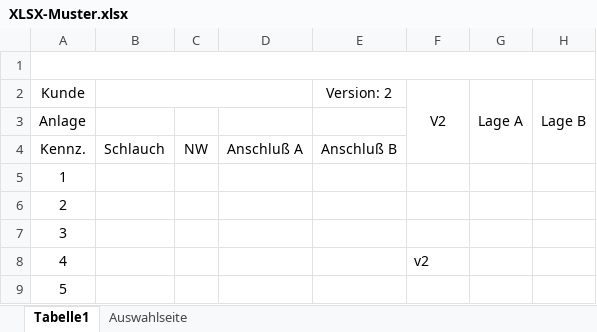
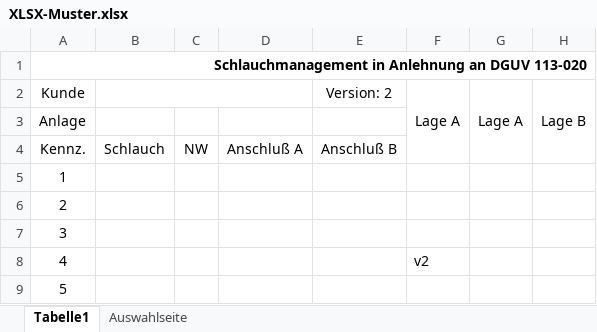
Before and after one commit to GS-MontageApp/SMA, an Excel workbook: templates/XLSX-Muster.xlsx, sheet Tabelle1, drawn as a sheet; only a part is shown; values as stored, in another font and other column widths than the file's, no borders; charts and pictures not drawn; the diff names each change by its address in the sheet, - before the commit and + after, or states it on an @@ line.

Commit message:
Add files via upload

```diff
--- a/templates/XLSX-Muster.xlsx (sheet Tabelle1)
+++ b/templates/XLSX-Muster.xlsx (sheet Tabelle1)
-A1: (empty)
+A1: Schlauchmanagement in Anlehnung an DGUV 113-020
-F2: V2
+F2: Lage A
```
Also changed, not shown: charts or pictures.
